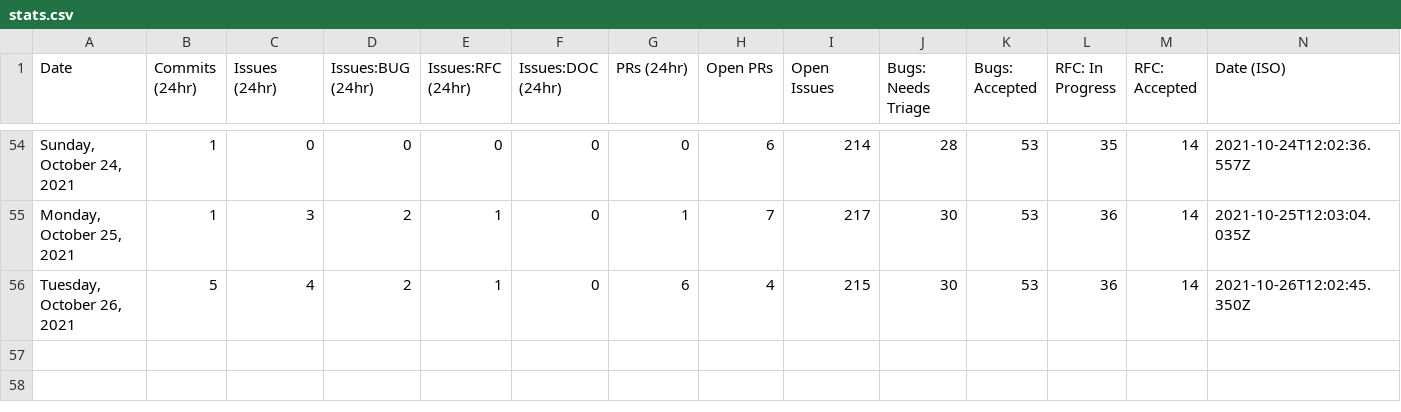
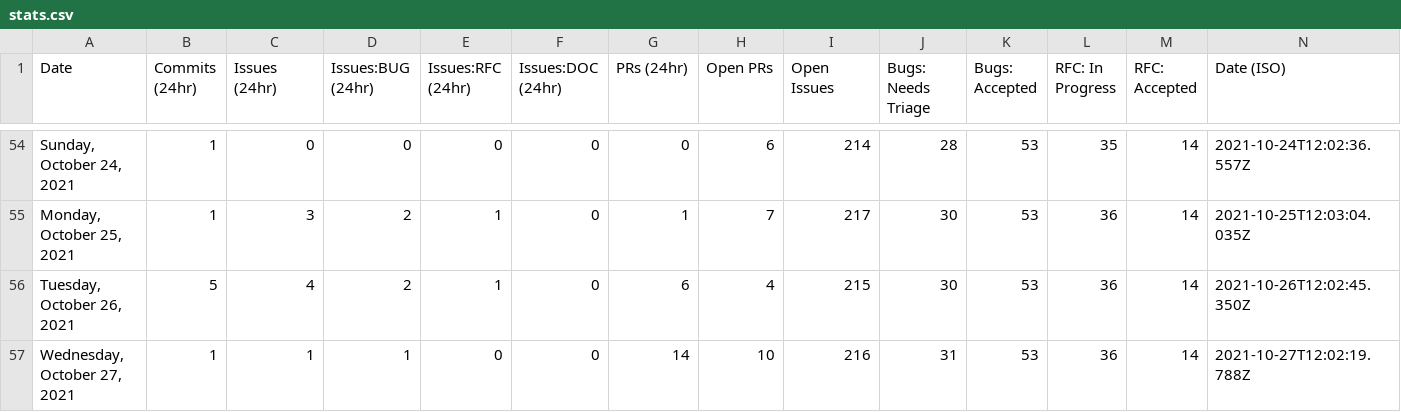
Before and after one commit to withastro/astro, a CSV file: scripts/stats/stats.csv, drawn as a sheet; only a part is shown, gaps mark what is left out.

```diff
--- a/scripts/stats/stats.csv
+++ b/scripts/stats/stats.csv
@@ -56 +56,2 @@ Date,Commits (24hr),Issues (24hr),Issues:BUG (24hr),Issues:RFC (24hr),Issues:DOC
 "Tuesday, October 26, 2021",5,4,2,1,0,6,4,215,30,53,36,14,"2021-10-26T12:02:45.350Z"
+"Wednesday, October 27, 2021",1,1,1,0,0,14,10,216,31,53,36,14,"2021-10-27T12:02:19.788Z"
```
